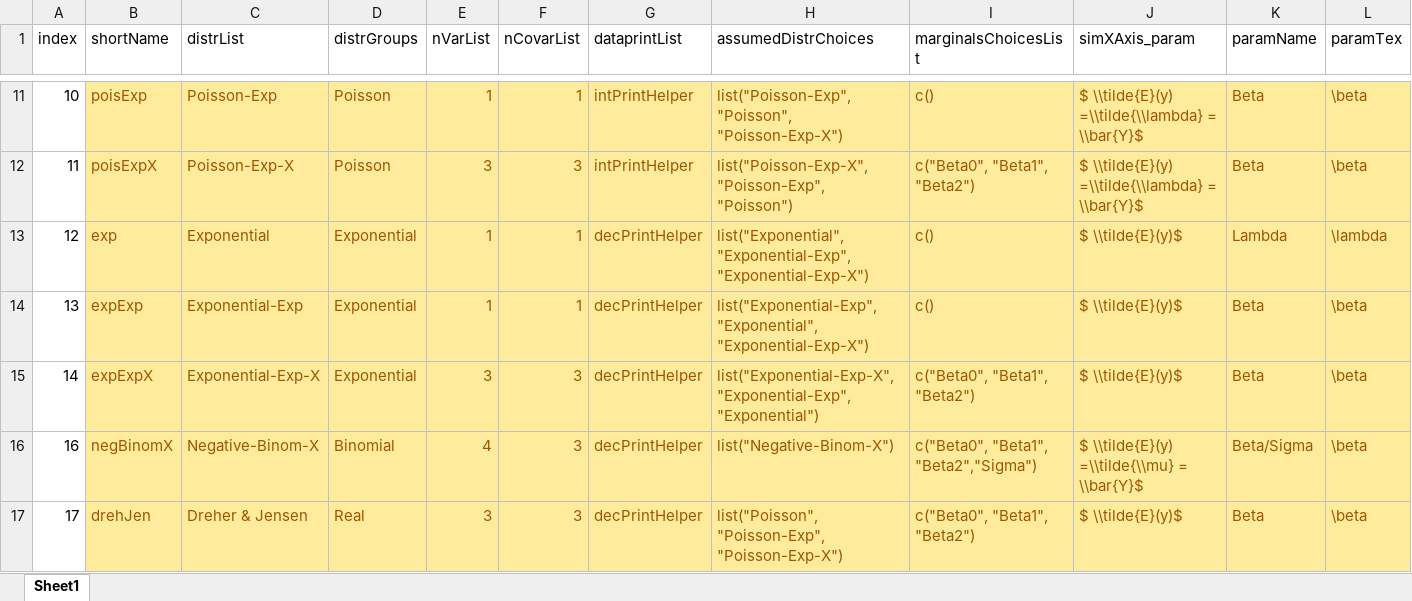
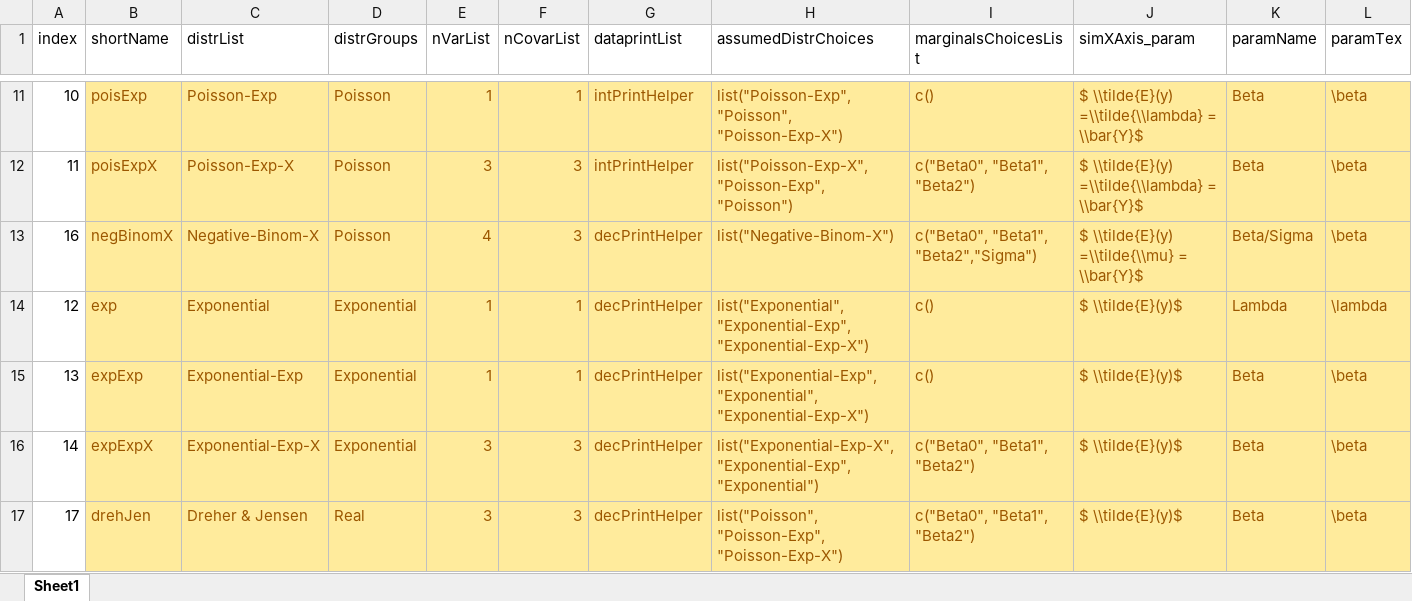
Before and after one commit to iqss-research/2k1-in-silico, an Excel workbook: Config/DistrNames.xlsx, sheet Sheet1, drawn as a sheet; only a part is shown, gaps mark what is left out; values as stored, in another font and other column widths than the file's, no borders; removed rows and columns are numbered as before the commit, all else as after; rows hold the shown columns only; the diff names each change by its address in the sheet, - before the commit and + after, or states it on an @@ line.

Commit message:
negative binomial iteration

```diff
--- a/Config/DistrNames.xlsx (sheet Sheet1)
+++ b/Config/DistrNames.xlsx (sheet Sheet1)
+row 13: 16 | negBinomX | Negative-Binom-X | Poisson | 4 | 3 | decPrintHelper | list("Negative-Binom-X") | c("Beta0", "Beta1", "Beta2","Sigma") | $ \\tilde{E}(y) =\\tilde{\\mu} = \\bar{Y}$ | Beta/Sigma | \beta
-row 16: 16 | negBinomX | Negative-Binom-X | Binomial | 4 | 3 | decPrintHelper | list("Negative-Binom-X") | c("Beta0", "Beta1", "Beta2","Sigma") | $ \\tilde{E}(y) =\\tilde{\\mu} = \\bar{Y}$ | Beta/Sigma | \beta
```
Also changed, not shown: formulas that keep their value, 1 other file.
